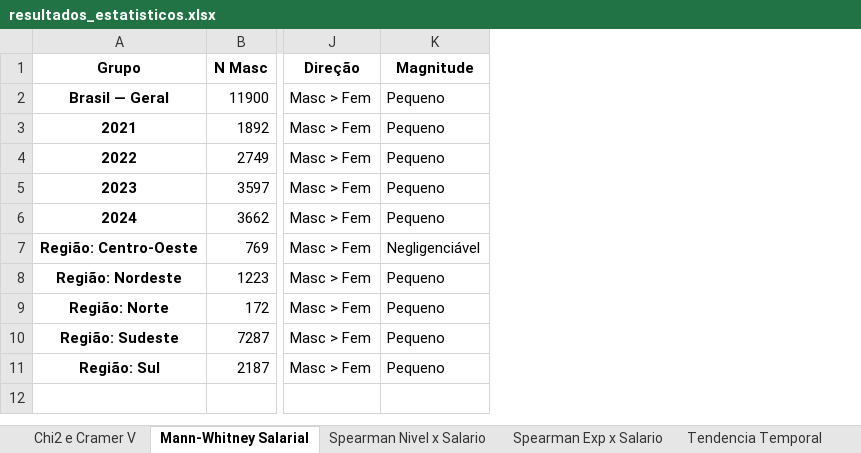
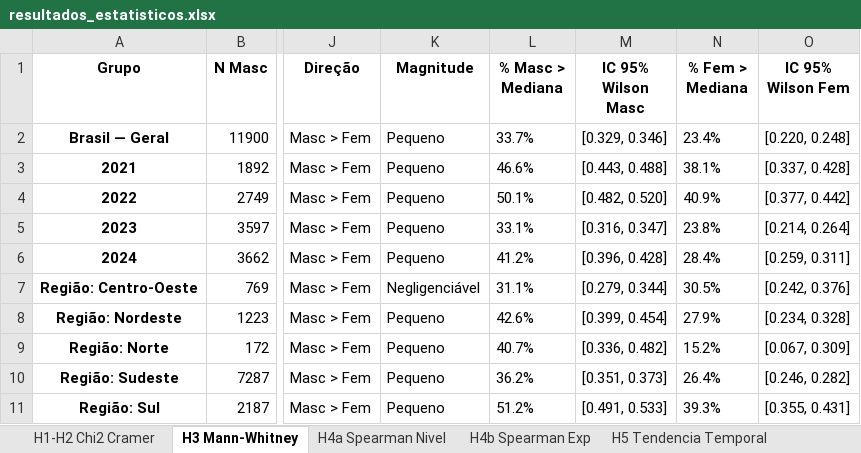
Before and after one commit to julliebelmonte/stateofdata, an Excel workbook: resultados_estatisticos.xlsx, sheet H3 Mann-Whitney, drawn as a sheet; only a part is shown, gaps mark what is left out; values as stored, in another font and other column widths than the file's, no borders; the diff names each change by its address in the sheet, - before the commit and + after, or states it on an @@ line.

```diff
--- a/resultados_estatisticos.xlsx (sheet H3 Mann-Whitney)
+++ b/resultados_estatisticos.xlsx (sheet H3 Mann-Whitney)
-sheet tab: Chi2 e Cramer V
+sheet tab: H1-H2 Chi2 Cramer
-sheet tab: Mann-Whitney Salarial
+sheet tab: H3 Mann-Whitney
-sheet tab: Spearman Nivel x Salario
+sheet tab: H4a Spearman Nivel
-sheet tab: Spearman Exp x Salario
+sheet tab: H4b Spearman Exp
-sheet tab: Tendencia Temporal
+sheet tab: H5 Tendencia Temporal
+column L (% Masc > Mediana), rows 2-11: 33.7% | 46.6% | 50.1% | 33.1% | 41.2% | 31.1% | 42.6% | 40.7% | 36.2% | 51.2%
+column M (IC 95% Wilson Masc), rows 2-11: [0.329, 0.346] | [0.443, 0.488] | [0.482, 0.520] | [0.316, 0.347] | [0.396, 0.428] | [0.279, 0.344] | [0.399, 0.454] | [0.336, 0.482] | [0.351, 0.373] | [0.491, 0.533]
+column N (% Fem > Mediana), rows 2-11: 23.4% | 38.1% | 40.9% | 23.8% | 28.4% | 30.5% | 27.9% | 15.2% | 26.4% | 39.3%
+column O (IC 95% Wilson Fem), rows 2-11: [0.220, 0.248] | [0.337, 0.428] | [0.377, 0.442] | [0.214, 0.264] | [0.259, 0.311] | [0.242, 0.376] | [0.234, 0.328] | [0.067, 0.309] | [0.246, 0.282] | [0.355, 0.431]
```
Also changed, not shown: other sheet tabs, 14 other files.
